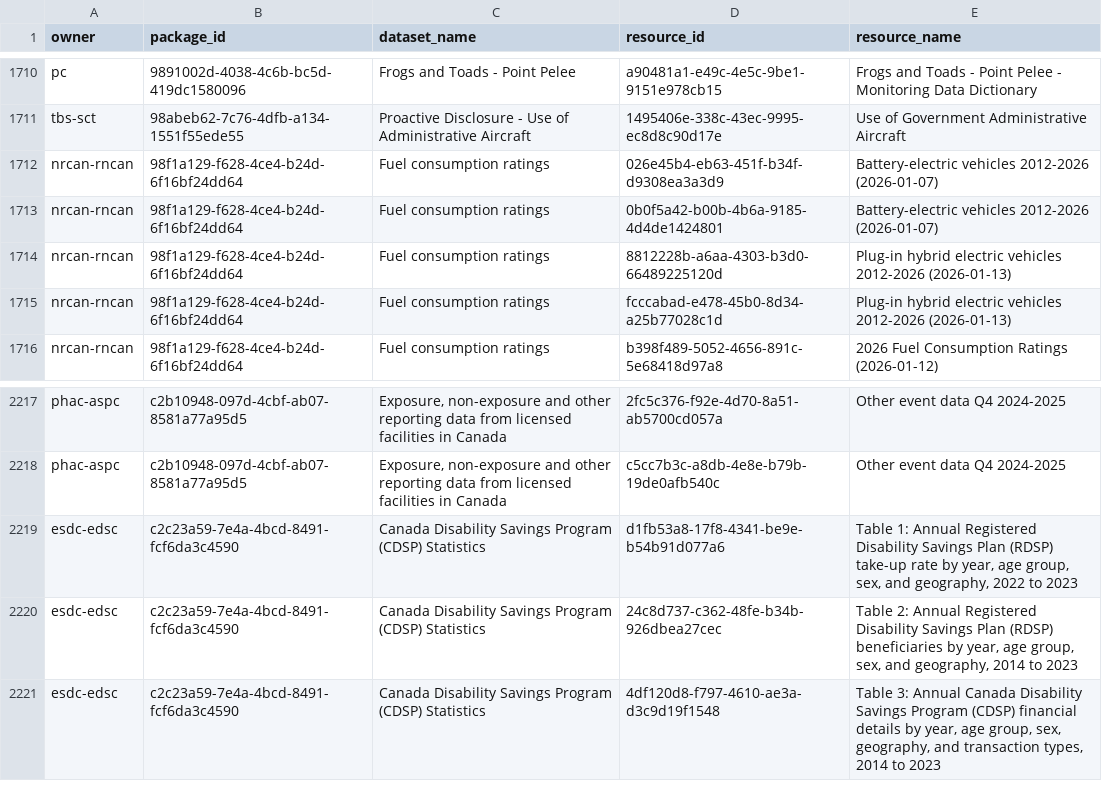
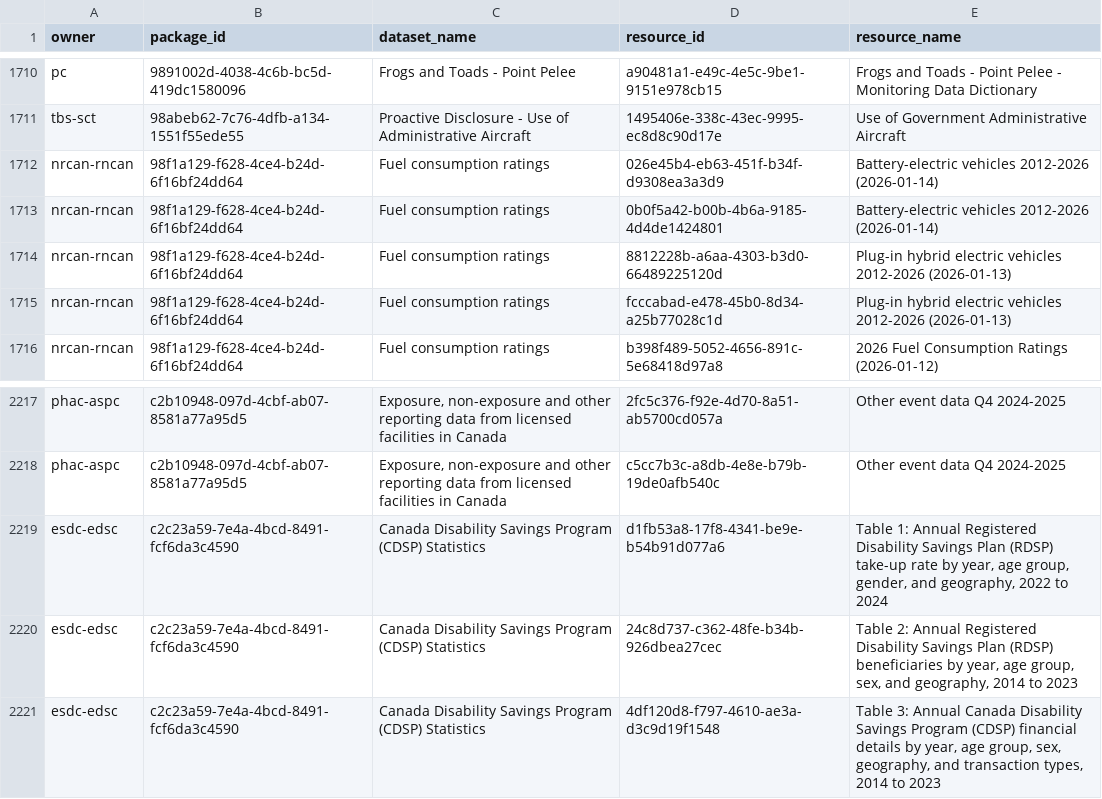
Before and after one commit to PatLittle/OpenGov_R_Scripts, a CSV file: list_of_DS_resources.csv, drawn as a sheet; only a part is shown, gaps mark what is left out.

```diff
--- a/list_of_DS_resources.csv
+++ b/list_of_DS_resources.csv
@@ -1711,4 +1711,4 @@
 "tbs-sct","98abeb62-7c76-4dfb-a134-1551f55ede55","Proactive Disclosure - Use of Administrative Aircraft ","1495406e-338c-43ec-9995-ec8d8c90d17e","Use of Government Administrative Aircraft"
-"nrcan-rncan","98f1a129-f628-4ce4-b24d-6f16bf24dd64","Fuel consumption ratings","026e45b4-eb63-451f-b34f-d9308ea3a3d9","Battery-electric vehicles 2012-2026 (2026-01-07)"
-"nrcan-rncan","98f1a129-f628-4ce4-b24d-6f16bf24dd64","Fuel consumption ratings","0b0f5a42-b00b-4b6a-9185-4d4de1424801","Battery-electric vehicles 2012-2026 (2026-01-07)"
+"nrcan-rncan","98f1a129-f628-4ce4-b24d-6f16bf24dd64","Fuel consumption ratings","026e45b4-eb63-451f-b34f-d9308ea3a3d9","Battery-electric vehicles 2012-2026 (2026-01-14)"
+"nrcan-rncan","98f1a129-f628-4ce4-b24d-6f16bf24dd64","Fuel consumption ratings","0b0f5a42-b00b-4b6a-9185-4d4de1424801","Battery-electric vehicles 2012-2026 (2026-01-14)"
 "nrcan-rncan","98f1a129-f628-4ce4-b24d-6f16bf24dd64","Fuel consumption ratings","8812228b-a6aa-4303-b3d0-66489225120d","Plug-in hybrid electric vehicles 2012-2026 (2026-01-13)"
@@ -2218,3 +2218,3 @@
 "phac-aspc","c2b10948-097d-4cbf-ab07-8581a77a95d5","Exposure, non-exposure and other reporting data from licensed facilities in Canada","c5cc7b3c-a8db-4e8e-b79b-19de0afb540c","Other event data Q4 2024-2025 "
-"esdc-edsc","c2c23a59-7e4a-4bcd-8491-fcf6da3c4590","Canada Disability Savings Program (CDSP) Statistics","d1fb53a8-17f8-4341-be9e-b54b91d077a6","Table 1: Annual Registered Disability Savings Plan (RDSP) take-up rate by year, age group, sex, and geography, 2022 to 2023"
+"esdc-edsc","c2c23a59-7e4a-4bcd-8491-fcf6da3c4590","Canada Disability Savings Program (CDSP) Statistics","d1fb53a8-17f8-4341-be9e-b54b91d077a6","Table 1: Annual Registered Disability Savings Plan (RDSP) take-up rate by year, age group, gender, and geography, 2022 to 2024"
 "esdc-edsc","c2c23a59-7e4a-4bcd-8491-fcf6da3c4590","Canada Disability Savings Program (CDSP) Statistics","24c8d737-c362-48fe-b34b-926dbea27cec","Table 2: Annual Registered Disability Savings Plan (RDSP) beneficiaries by year, age group, sex, and geography, 2014 to 2023"
```
Also changed, not shown: DataStore_Numbers_Tracker.csv.
